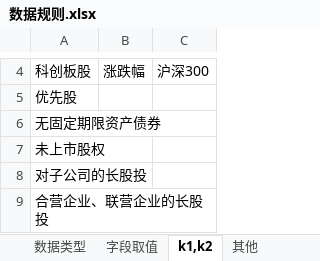
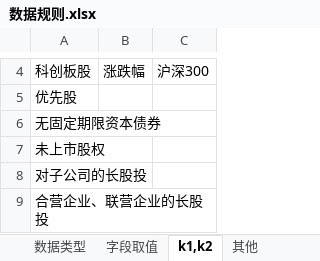
Before and after one commit to closeet/Solvency, an Excel workbook: 数据规则.xlsx, sheet k1,k2, drawn as a sheet; only a part is shown, gaps mark what is left out; values as stored, in another font and other column widths than the file's, no borders; the diff names each change by its address in the sheet, - before the commit and + after, or states it on an @@ line.

```diff
--- a/数据规则.xlsx (sheet k1,k2)
+++ b/数据规则.xlsx (sheet k1,k2)
-A6: 无固定期限资产债券
+A6: 无固定期限资本债券
```
Also changed, not shown: sheet 字段取值, sheet 豁免穿透资产类型, sheet 其他, sheet 字段空与非空, other sheet tabs, 10 other files.
